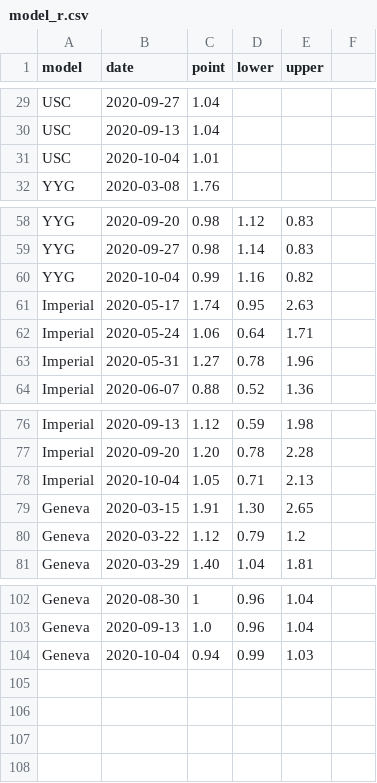
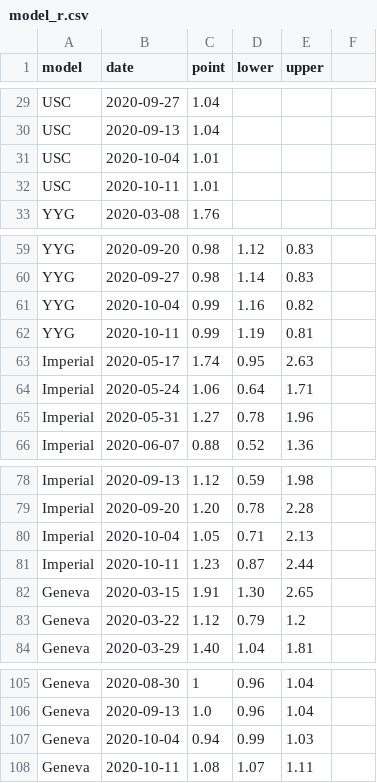
Before and after one commit to nitromannitol/nitromannitol.github.io, a CSV file: aggregate/model_r.csv, drawn as a sheet; only a part is shown, gaps mark what is left out.

```diff
--- a/aggregate/model_r.csv
+++ b/aggregate/model_r.csv
@@ -31,2 +31,3 @@ USC,2020-09-13,1.04,,
 USC,2020-10-04,1.01,,
+USC,2020-10-11,1.01,,
 YYG,2020-03-08,1.76,,
@@ -60,2 +61,3 @@ YYG,2020-09-27,0.98,1.14,0.83
 YYG,2020-10-04,0.99,1.16,0.82
+YYG,2020-10-11,0.99,1.19,0.81
 Imperial,2020-05-17,1.74,0.95,2.63
@@ -78,2 +80,3 @@ Imperial,2020-09-20,1.20,0.78,2.28
 Imperial,2020-10-04,1.05,0.71,2.13
+Imperial,2020-10-11,1.23,0.87,2.44
 Geneva,2020-03-15,1.91,1.30,2.65
@@ -104 +107,2 @@ Geneva,2020-09-13,1.0,0.96,1.04
 Geneva,2020-10-04,0.94,0.99,1.03
+Geneva,2020-10-11,1.08,1.07,1.11
```
Also changed, not shown: aggregate/model_forecasts.csv, aggregate/model_forecasts_cases.csv, 4 other files.
